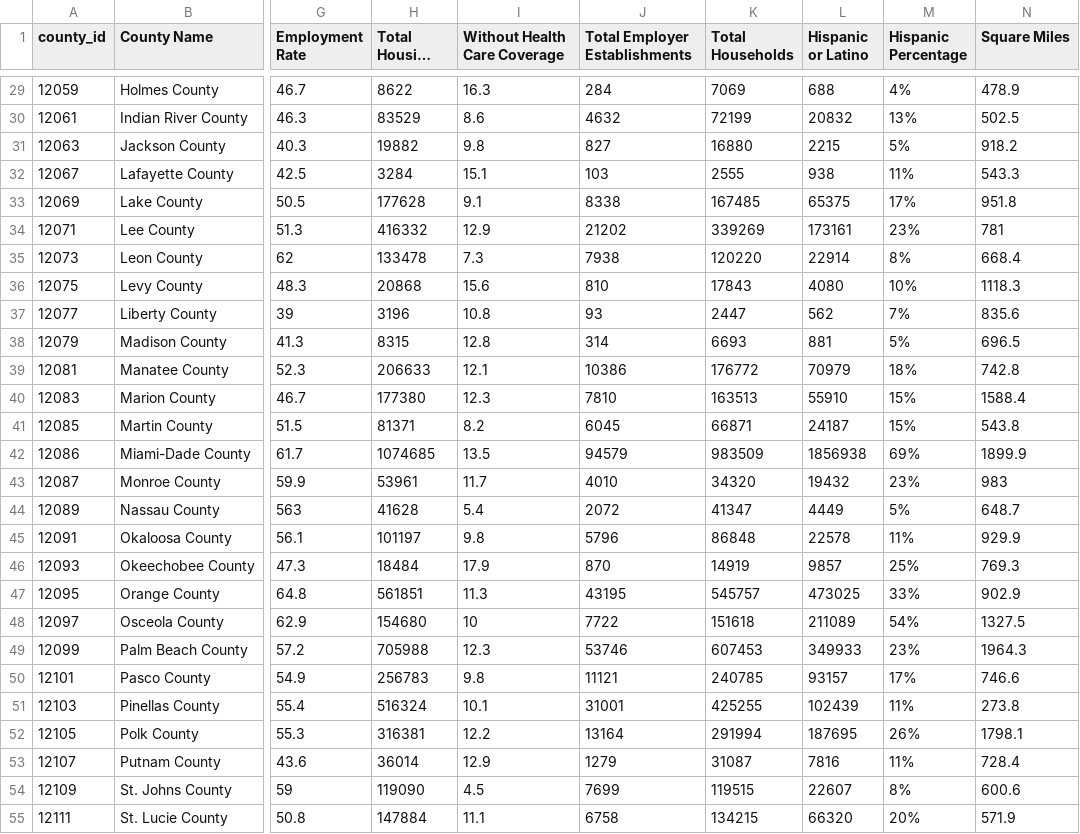
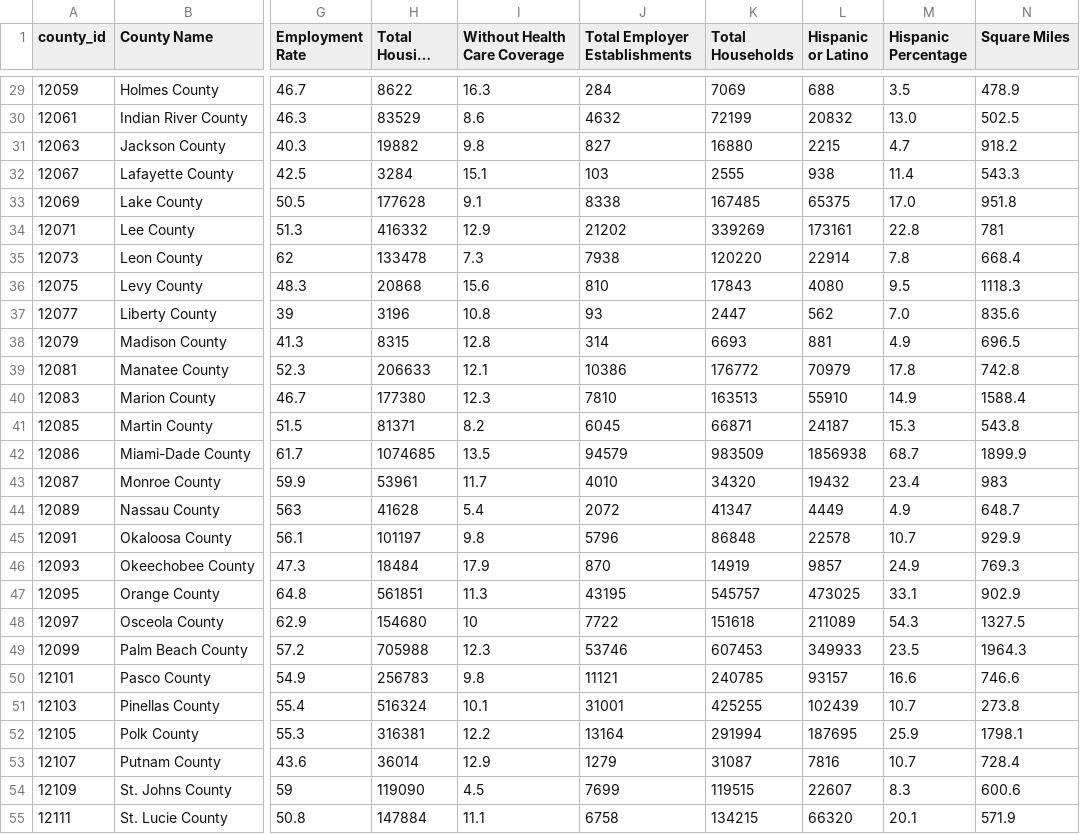
Before and after one commit to spais-io-dev/data, a CSV file: _ACS_County_Profiles.csv, drawn as a sheet; only a part is shown, gaps mark what is left out; long unchanged cells end in …; the diff covers the shown part only; the diff names each change by its address in the sheet, - before the commit and + after, or states it on an @@ line.

```diff
--- a/_ACS_County_Profiles.csv
+++ b/_ACS_County_Profiles.csv
-M29 (Hispanic Percentage): 4%
+M29 (Hispanic Percentage): 3.5
-M30 (Hispanic Percentage): 13%
+M30 (Hispanic Percentage): 13.0
-M31 (Hispanic Percentage): 5%
+M31 (Hispanic Percentage): 4.7
-M32 (Hispanic Percentage): 11%
+M32 (Hispanic Percentage): 11.4
-M33 (Hispanic Percentage): 17%
+M33 (Hispanic Percentage): 17.0
-M34 (Hispanic Percentage): 23%
+M34 (Hispanic Percentage): 22.8
-M35 (Hispanic Percentage): 8%
+M35 (Hispanic Percentage): 7.8
-M36 (Hispanic Percentage): 10%
+M36 (Hispanic Percentage): 9.5
-M37 (Hispanic Percentage): 7%
+M37 (Hispanic Percentage): 7.0
-M38 (Hispanic Percentage): 5%
+M38 (Hispanic Percentage): 4.9
-M39 (Hispanic Percentage): 18%
+M39 (Hispanic Percentage): 17.8
-M40 (Hispanic Percentage): 15%
+M40 (Hispanic Percentage): 14.9
-M41 (Hispanic Percentage): 15%
+M41 (Hispanic Percentage): 15.3
-M42 (Hispanic Percentage): 69%
+M42 (Hispanic Percentage): 68.7
-M43 (Hispanic Percentage): 23%
+M43 (Hispanic Percentage): 23.4
-M44 (Hispanic Percentage): 5%
+M44 (Hispanic Percentage): 4.9
-M45 (Hispanic Percentage): 11%
+M45 (Hispanic Percentage): 10.7
-M46 (Hispanic Percentage): 25%
+M46 (Hispanic Percentage): 24.9
-M47 (Hispanic Percentage): 33%
+M47 (Hispanic Percentage): 33.1
-M48 (Hispanic Percentage): 54%
+M48 (Hispanic Percentage): 54.3
-M49 (Hispanic Percentage): 23%
+M49 (Hispanic Percentage): 23.5
-M50 (Hispanic Percentage): 17%
+M50 (Hispanic Percentage): 16.6
-M51 (Hispanic Percentage): 11%
+M51 (Hispanic Percentage): 10.7
-M52 (Hispanic Percentage): 26%
+M52 (Hispanic Percentage): 25.9
-M53 (Hispanic Percentage): 11%
+M53 (Hispanic Percentage): 10.7
-M54 (Hispanic Percentage): 8%
+M54 (Hispanic Percentage): 8.3
-M55 (Hispanic Percentage): 20%
+M55 (Hispanic Percentage): 20.1
```
Also changed, not shown: 38 edited cells elsewhere in this file.
